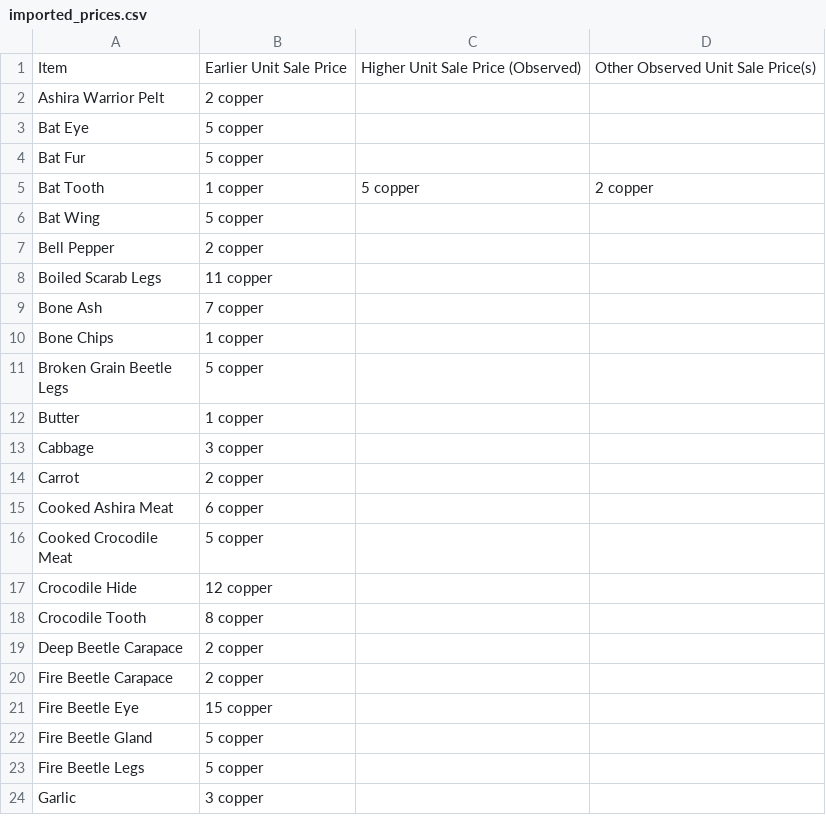
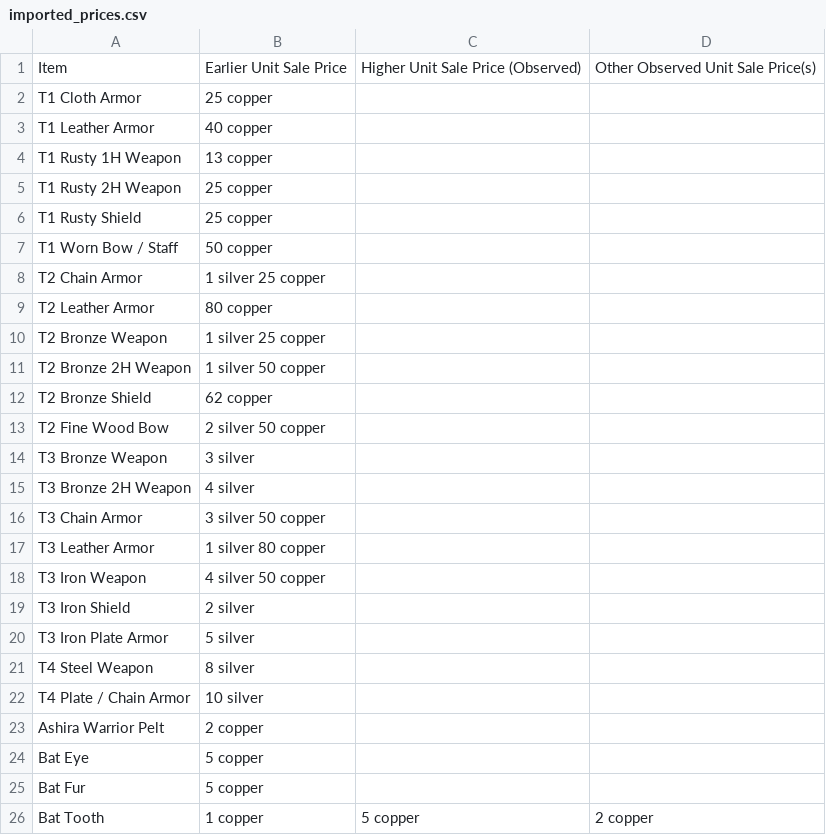
Before and after one commit to VxDman/mnm-mule-service, a CSV file: data/imported_prices.csv, drawn as a sheet; only a part is shown; the shorter side is filled out with more unchanged rows; the diff names each change by its address in the sheet, - before the commit and + after, or states it on an @@ line.

```diff
--- a/data/imported_prices.csv
+++ b/data/imported_prices.csv
+row 2: T1 Cloth Armor | 25 copper
+row 3: T1 Leather Armor | 40 copper
+row 4: T1 Rusty 1H Weapon | 13 copper
+row 5: T1 Rusty 2H Weapon | 25 copper
+row 6: T1 Rusty Shield | 25 copper
+row 7: T1 Worn Bow / Staff | 50 copper
+row 8: T2 Chain Armor | 1 silver 25 copper
+row 9: T2 Leather Armor | 80 copper
+row 10: T2 Bronze Weapon | 1 silver 25 copper
+row 11: T2 Bronze 2H Weapon | 1 silver 50 copper
+row 12: T2 Bronze Shield | 62 copper
+row 13: T2 Fine Wood Bow | 2 silver 50 copper
+row 14: T3 Bronze Weapon | 3 silver
+row 15: T3 Bronze 2H Weapon | 4 silver
+row 16: T3 Chain Armor | 3 silver 50 copper
+row 17: T3 Leather Armor | 1 silver 80 copper
+row 18: T3 Iron Weapon | 4 silver 50 copper
+row 19: T3 Iron Shield | 2 silver
+row 20: T3 Iron Plate Armor | 5 silver
+row 21: T4 Steel Weapon | 8 silver
+row 22: T4 Plate / Chain Armor | 10 silver
```
Also changed, not shown: 15 other files.
